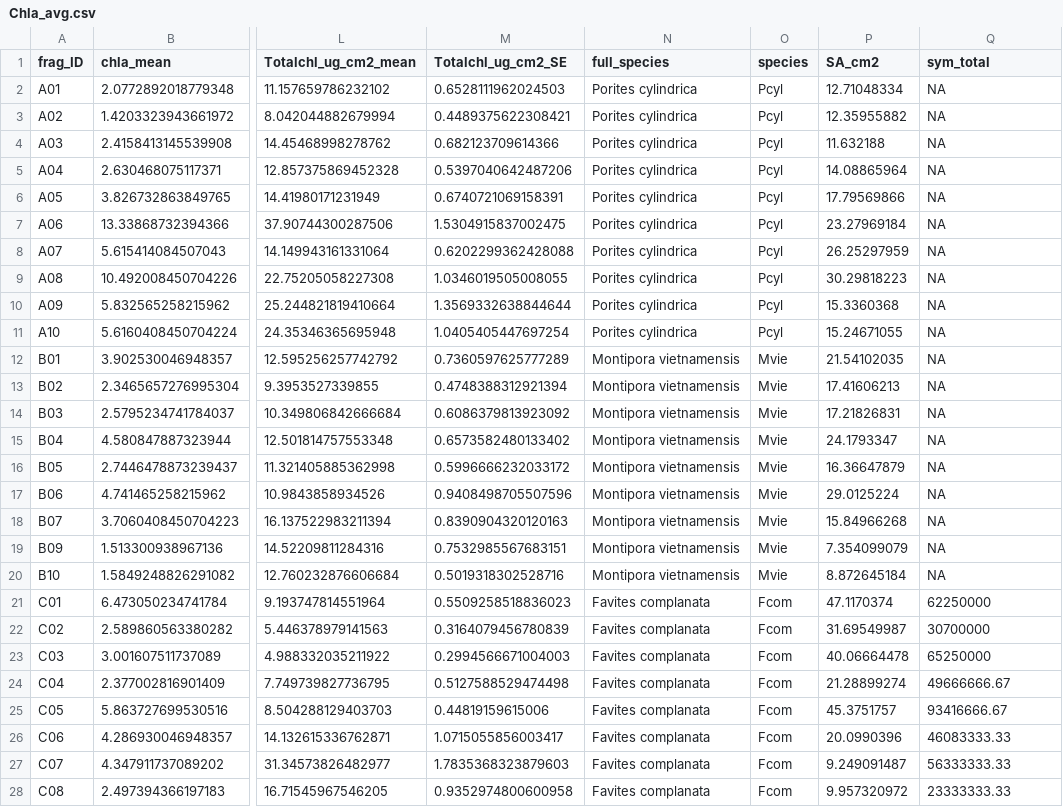
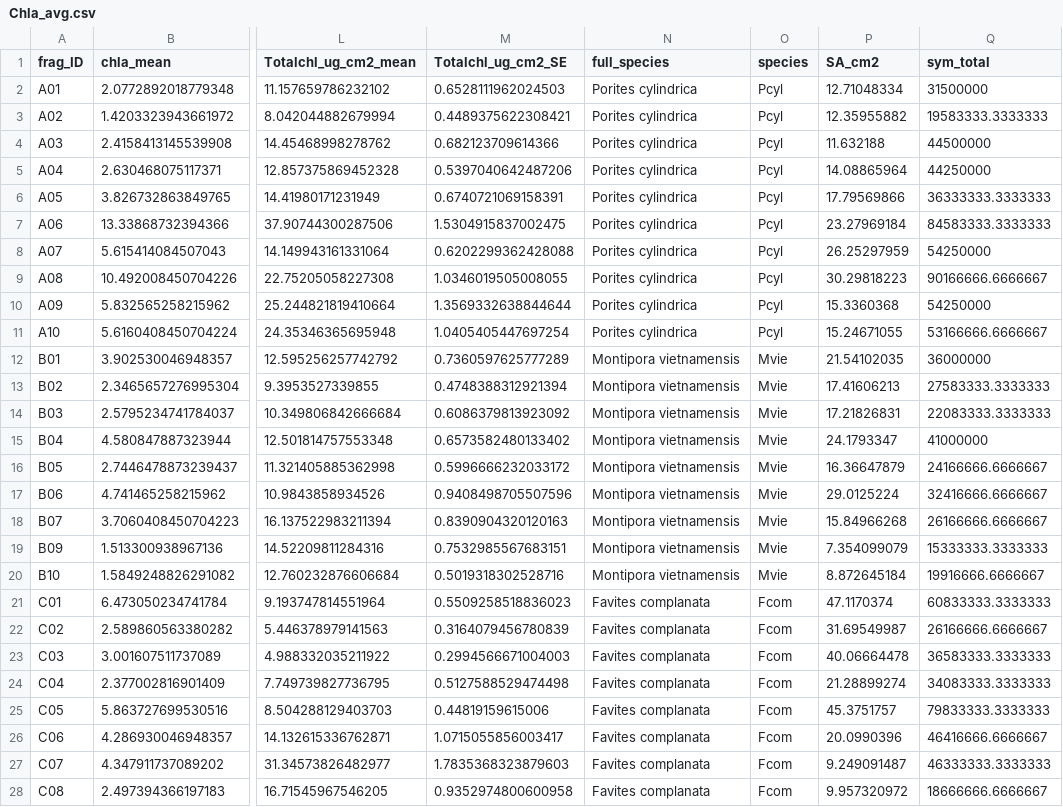
Before and after one commit to njsilbiger/Oki_TPC_PI, a CSV file: Data/Physiology/Chla_avg.csv, drawn as a sheet; only a part is shown, gaps mark what is left out; the diff covers the shown part only; the diff names each change by its address in the sheet, - before the commit and + after, or states it on an @@ line.

```diff
--- a/Data/Physiology/Chla_avg.csv
+++ b/Data/Physiology/Chla_avg.csv
-Q2 (sym_total): NA
+Q2 (sym_total): 31500000
-Q3 (sym_total): NA
+Q3 (sym_total): 19583333.3333333
-Q4 (sym_total): NA
+Q4 (sym_total): 44500000
-Q5 (sym_total): NA
+Q5 (sym_total): 44250000
-Q6 (sym_total): NA
+Q6 (sym_total): 36333333.3333333
-Q7 (sym_total): NA
+Q7 (sym_total): 84583333.3333333
-Q8 (sym_total): NA
+Q8 (sym_total): 54250000
-Q9 (sym_total): NA
+Q9 (sym_total): 90166666.6666667
-Q10 (sym_total): NA
+Q10 (sym_total): 54250000
-Q11 (sym_total): NA
+Q11 (sym_total): 53166666.6666667
-Q12 (sym_total): NA
+Q12 (sym_total): 36000000
-Q13 (sym_total): NA
+Q13 (sym_total): 27583333.3333333
-Q14 (sym_total): NA
+Q14 (sym_total): 22083333.3333333
-Q15 (sym_total): NA
+Q15 (sym_total): 41000000
-Q16 (sym_total): NA
+Q16 (sym_total): 24166666.6666667
-Q17 (sym_total): NA
+Q17 (sym_total): 32416666.6666667
-Q18 (sym_total): NA
+Q18 (sym_total): 26166666.6666667
-Q19 (sym_total): NA
+Q19 (sym_total): 15333333.3333333
-Q20 (sym_total): NA
+Q20 (sym_total): 19916666.6666667
-Q21 (sym_total): 62250000
+Q21 (sym_total): 60833333.3333333
-Q22 (sym_total): 30700000
+Q22 (sym_total): 26166666.6666667
-Q23 (sym_total): 65250000
+Q23 (sym_total): 36583333.3333333
-Q24 (sym_total): 49666666.67
+Q24 (sym_total): 34083333.3333333
-Q25 (sym_total): 93416666.67
+Q25 (sym_total): 79833333.3333333
-Q26 (sym_total): 46083333.33
+Q26 (sym_total): 46416666.6666667
-Q27 (sym_total): 56333333.33
+Q27 (sym_total): 46333333.3333333
-Q28 (sym_total): 23333333.33
+Q28 (sym_total): 18666666.6666667
```
Also changed, not shown: 72 edited cells elsewhere in this file, Data/Physiology/sym_counts_all.csv, 13 other files.
